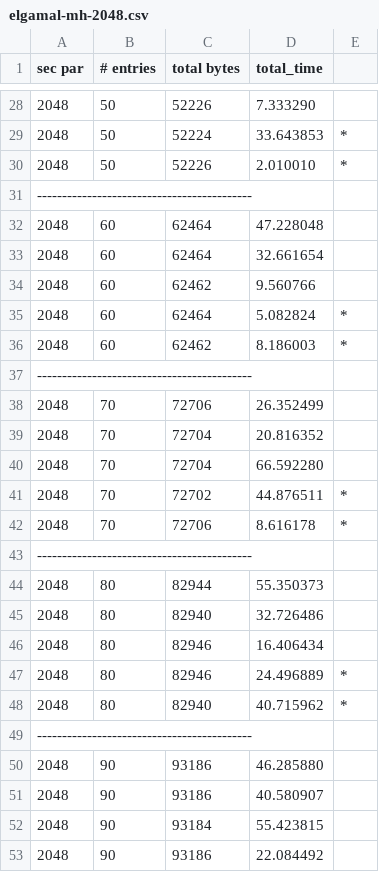
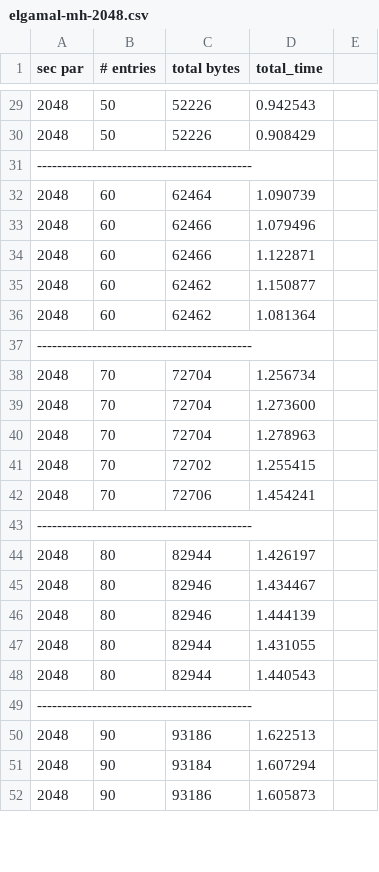
Before and after one commit to zane-a-karl/PLI, a CSV file: AH-PLI/logs/elgamal-mh-2048.csv, drawn as a sheet; only a part is shown, gaps mark what is left out; the diff covers the shown part only.

```diff
--- a/AH-PLI/logs/elgamal-mh-2048.csv
+++ b/AH-PLI/logs/elgamal-mh-2048.csv
@@ -28,26 +29,24 @@ sec par, # entries, total bytes, total_time
-2048, 50, 52226, 7.333290
-2048, 50, 52224, 33.643853, *
-2048, 50, 52226, 2.010010, *
+2048, 50, 52226, 0.942543
+2048, 50, 52226, 0.908429
 -------------------------------------------
-2048, 60, 62464, 47.228048
-2048, 60, 62464, 32.661654
-2048, 60, 62462, 9.560766
-2048, 60, 62464, 5.082824, *
-2048, 60, 62462, 8.186003, *
+2048, 60, 62464, 1.090739
+2048, 60, 62466, 1.079496
+2048, 60, 62466, 1.122871
+2048, 60, 62462, 1.150877
+2048, 60, 62462, 1.081364
 -------------------------------------------
-2048, 70, 72706, 26.352499
-2048, 70, 72704, 20.816352
-2048, 70, 72704, 66.592280
-2048, 70, 72702, 44.876511, *
-2048, 70, 72706, 8.616178, *
+2048, 70, 72704, 1.256734
+2048, 70, 72704, 1.273600
+2048, 70, 72704, 1.278963
+2048, 70, 72702, 1.255415
+2048, 70, 72706, 1.454241
 -------------------------------------------
-2048, 80, 82944, 55.350373
-2048, 80, 82940, 32.726486
-2048, 80, 82946, 16.406434
-2048, 80, 82946, 24.496889, *
-2048, 80, 82940, 40.715962, *
+2048, 80, 82944, 1.426197
+2048, 80, 82946, 1.434467
+2048, 80, 82946, 1.444139
+2048, 80, 82944, 1.431055
+2048, 80, 82944, 1.440543
 -------------------------------------------
-2048, 90, 93186, 46.285880
-2048, 90, 93186, 40.580907
-2048, 90, 93184, 55.423815
-2048, 90, 93186, 22.084492
+2048, 90, 93186, 1.622513
+2048, 90, 93184, 1.607294
+2048, 90, 93186, 1.605873
```
Also changed, not shown: 4 added rows, 2 removed rows and 40 edited cells elsewhere in this file, AH-PLI/logs/elgamal-mh-1024.csv, AH-PLI/logs/elgamal-mh-128.csv, 24 other files.
